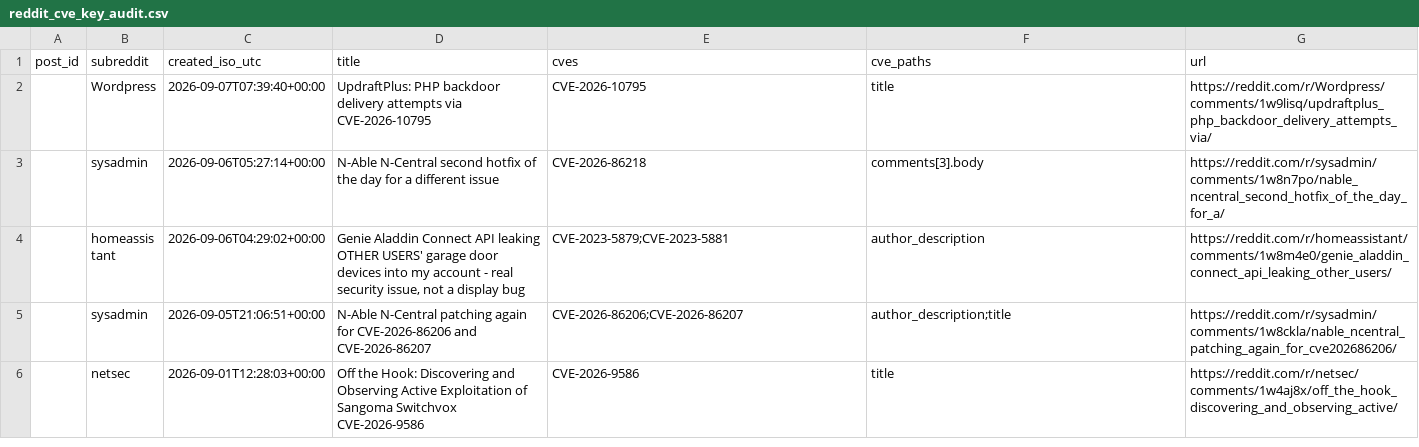
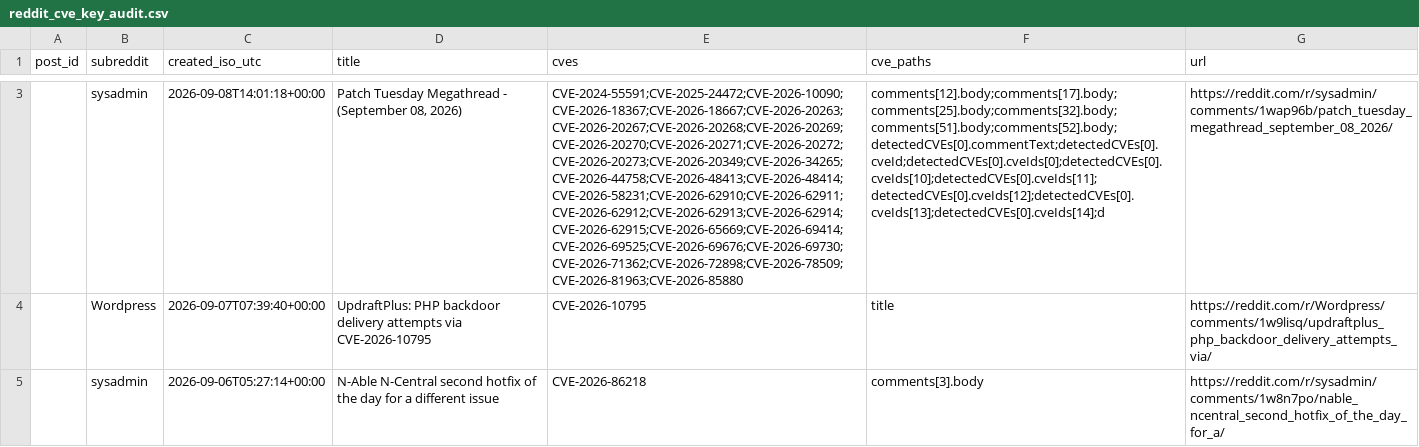
Before and after one commit to therohantilwani/Reddit_CVE_detection, a CSV file: data/reddit_cve_key_audit.csv, drawn as a sheet; only a part is shown, gaps mark what is left out; the shorter side is filled out with more unchanged rows; the diff covers the shown part only; the diff names each change by its address in the sheet, - before the commit and + after, or states it on an @@ line.

```diff
--- a/data/reddit_cve_key_audit.csv
+++ b/data/reddit_cve_key_audit.csv
+row 3:  | sysadmin | 2026-09-08T14:01:18+00:00 | Patch Tuesday Megathread - (September 08, 2026) | CVE-2024-55591;CVE-2025-24472;CVE-2026-10090;CVE-2026-18367;CVE-2026-18667;CVE-2026-20263;CVE-2026-20267;CVE-2026-20268;CVE-2026-20269;CVE-2026-20270;CVE-2026-20271;CVE-2026-20272;CVE-2026-20273;CVE-2026-20349;CVE-2026-34265;CVE-2026-44758;CVE-2026-48413;CVE-2026-48414;CVE-2026-58231;CVE-2026-62910;CVE-2026-62911;CVE-2026-62912;CVE-2026-62913;CVE-2026-62914;CVE-2026-62915;CVE-2026-65669;CVE-2026-69414;CVE-2026-69525;CVE-2026-69676;CVE-2026-69730;CVE-2026-71362;CVE-2026-72898;CVE-2026-78509;CVE-2026-81963;CVE-2026-85880 | comments[12].body;comments[17].body;comments[25].body;comments[32].body;comments[51].body;comments[52].body;detectedCVEs[0].commentText;detectedCVEs[0].cveId;detectedCVEs[0].cveIds[0];detectedCVEs[0].cveIds[10];detectedCVEs[0].cveIds[11];detectedCVEs[0].cveIds[12];detectedCVEs[0].cveIds[13];detectedCVEs[0].cveIds[14];d | https://reddit.com/r/sysadmin/comments/1wap96b/patch_tuesday_megathread_september_08_2026/
```
Also changed, not shown: 2 added rows and 1 edited cell elsewhere in this file, data/nvd_fetch_failures.csv, 4 other files.
